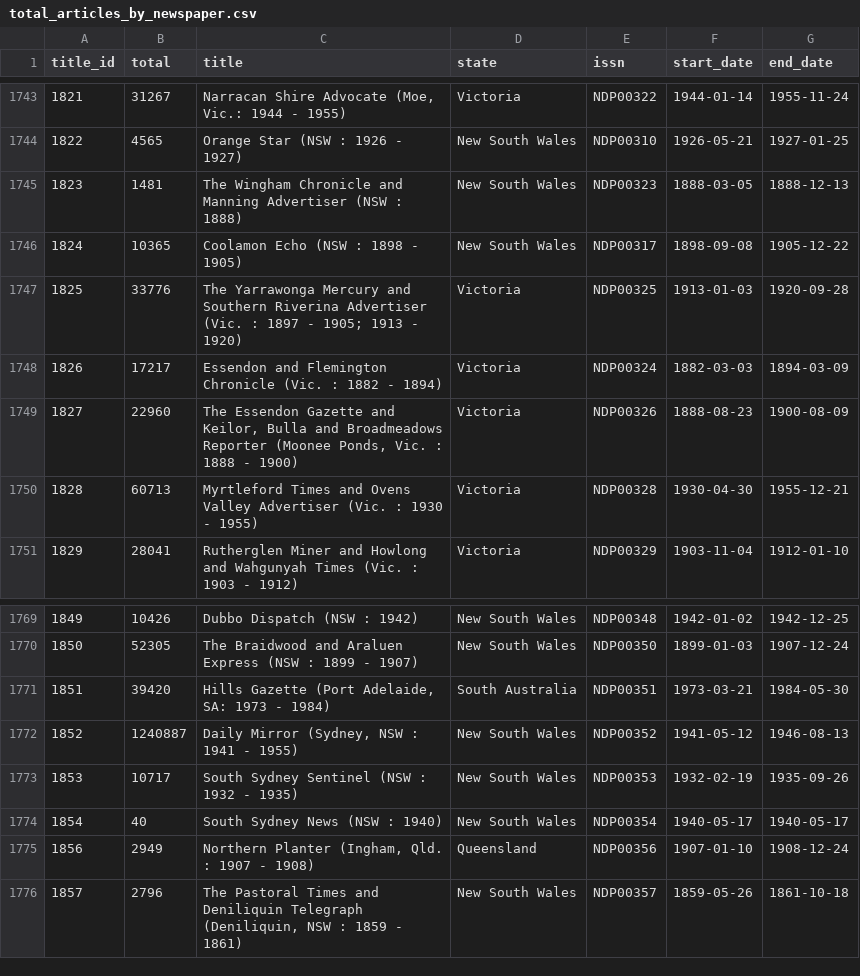
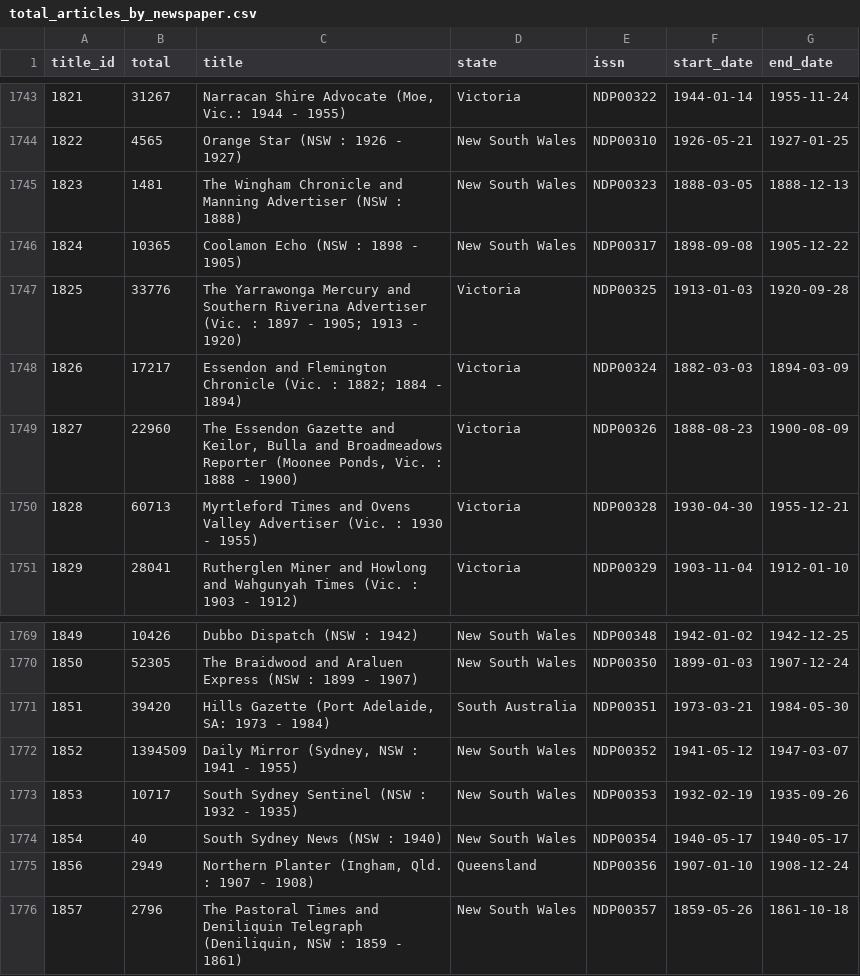
Before and after one commit to wragge/trove-newspaper-totals, a CSV file: data/total_articles_by_newspaper.csv, drawn as a sheet; only a part is shown, gaps mark what is left out.

```diff
--- a/data/total_articles_by_newspaper.csv
+++ b/data/total_articles_by_newspaper.csv
@@ -1747,3 +1747,3 @@ title_id,total,title,state,issn,start_date,end_date
 1825,33776,The Yarrawonga Mercury and Southern Riverina Advertiser (Vic. : 1897 - 1905; 1913 - 1920),Victoria,NDP00325,1913-01-03,1920-09-28
-1826,17217,Essendon and Flemington Chronicle (Vic. : 1882 - 1894),Victoria,NDP00324,1882-03-03,1894-03-09
+1826,17217,Essendon and Flemington Chronicle (Vic. : 1882; 1884 - 1894),Victoria,NDP00324,1882-03-03,1894-03-09
 1827,22960,"The Essendon Gazette and Keilor, Bulla and Broadmeadows Reporter (Moonee Ponds, Vic. : 1888 - 1900)",Victoria,NDP00326,1888-08-23,1900-08-09
@@ -1771,3 +1771,3 @@ title_id,total,title,state,issn,start_date,end_date
 1851,39420,"Hills Gazette (Port Adelaide, SA: 1973 - 1984)",South Australia,NDP00351,1973-03-21,1984-05-30
-1852,1240887,"Daily Mirror (Sydney, NSW : 1941 - 1955)",New South Wales,NDP00352,1941-05-12,1946-08-13
+1852,1394509,"Daily Mirror (Sydney, NSW : 1941 - 1955)",New South Wales,NDP00352,1941-05-12,1947-03-07
 1853,10717,South Sydney Sentinel (NSW : 1932 - 1935),New South Wales,NDP00353,1932-02-19,1935-09-26
```
Also changed, not shown: data/total_articles_by_category.csv, data/total_articles_by_year.csv, 2 other files.
